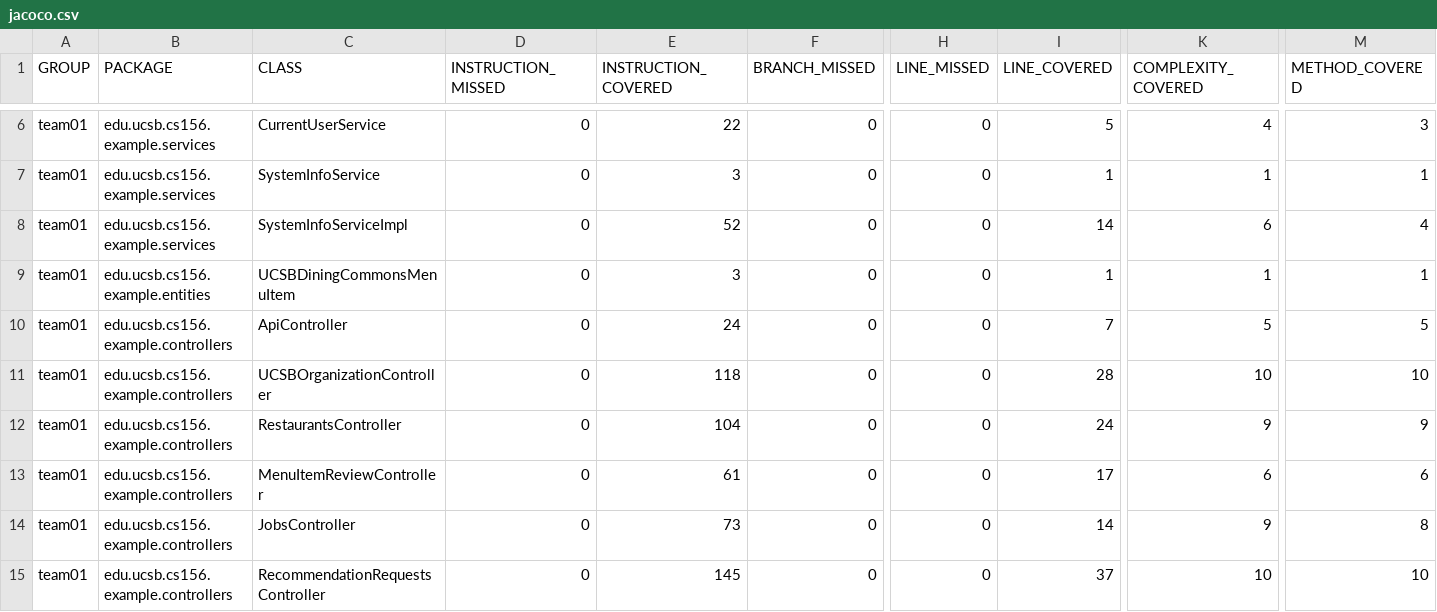
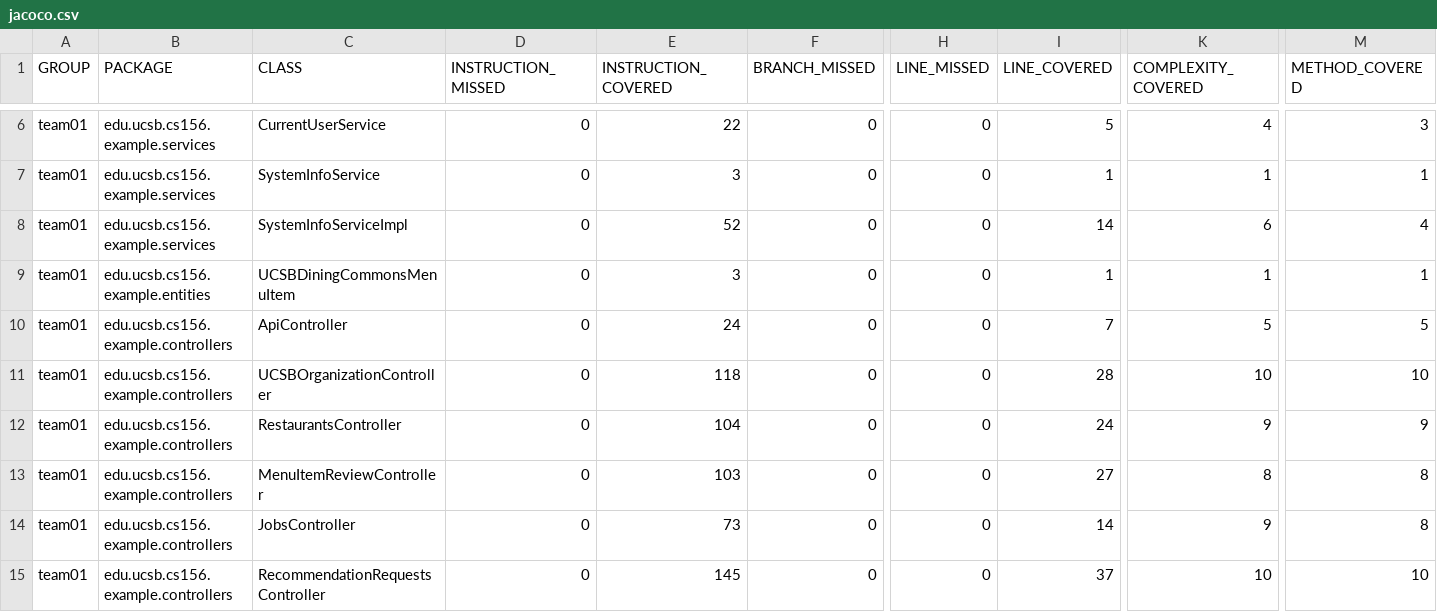
Before and after one commit to ucsb-cs156-s26/team01-s26-07, a CSV file: jacoco/jacoco.csv, drawn as a sheet; only a part is shown, gaps mark what is left out; the diff names each change by its address in the sheet, - before the commit and + after, or states it on an @@ line.

```diff
--- a/jacoco/jacoco.csv
+++ b/jacoco/jacoco.csv
-E13 (INSTRUCTION_COVERED): 61
+E13 (INSTRUCTION_COVERED): 103
-I13 (LINE_COVERED): 17
+I13 (LINE_COVERED): 27
-K13 (COMPLEXITY_COVERED): 6
+K13 (COMPLEXITY_COVERED): 8
-M13 (METHOD_COVERED): 6
+M13 (METHOD_COVERED): 8
```
Also changed, not shown: 7 other files.
